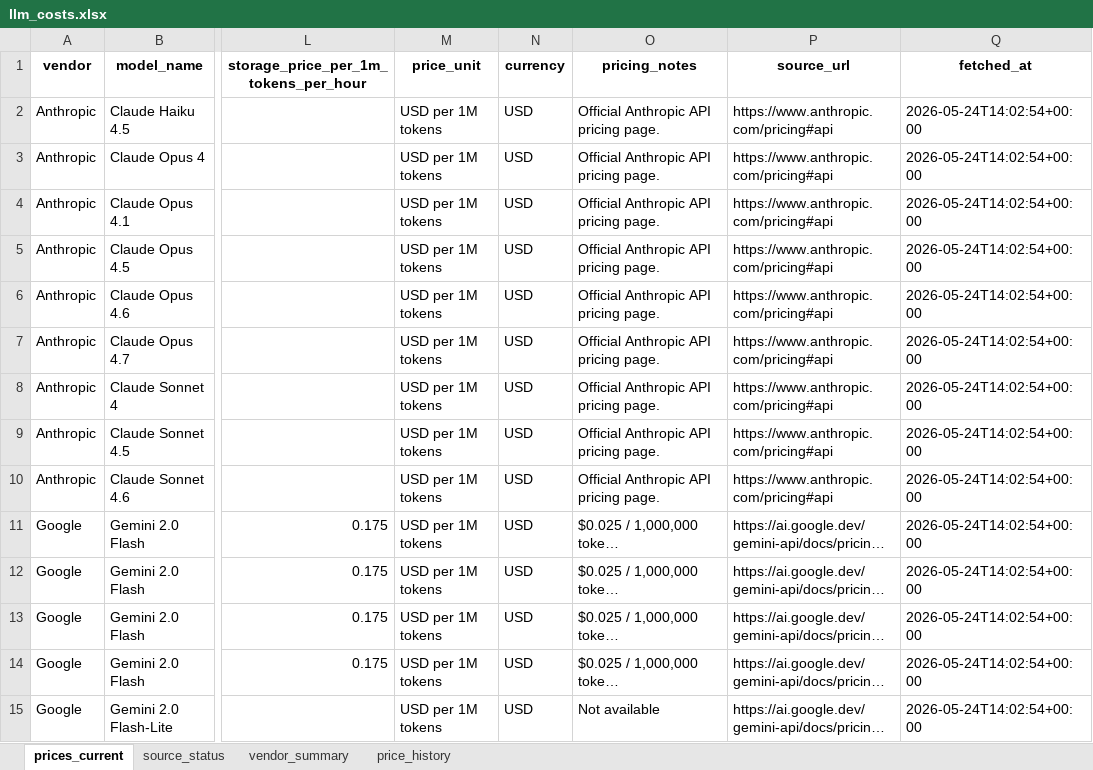
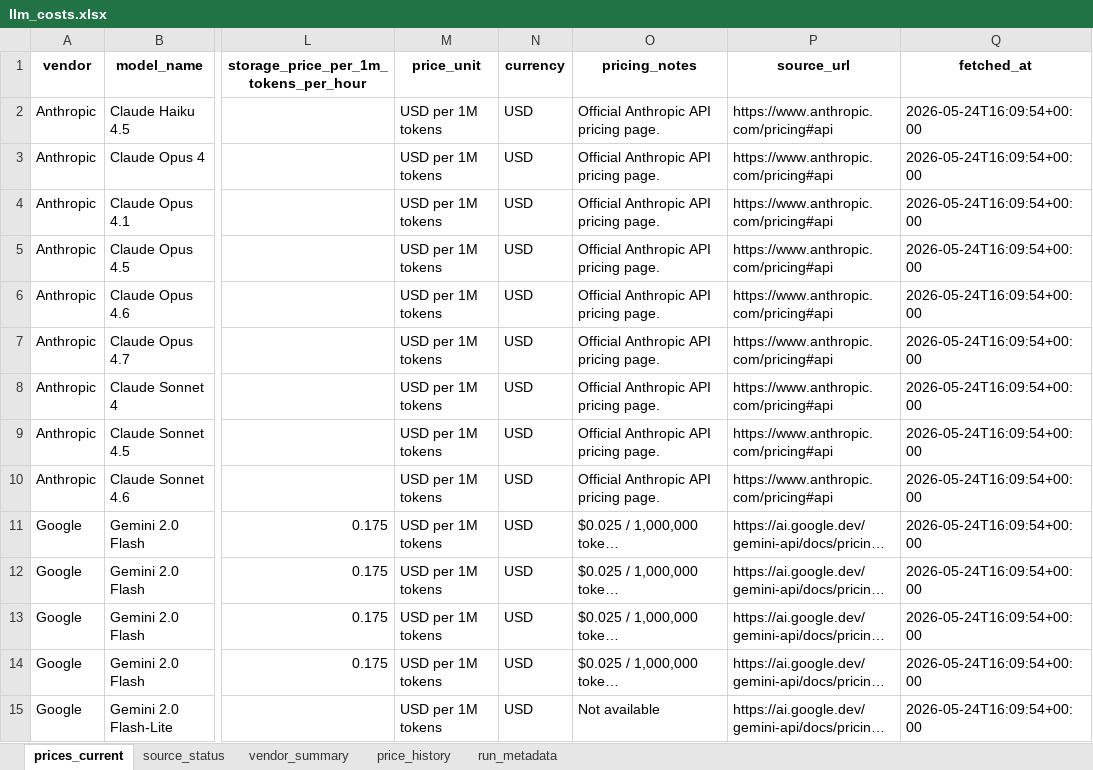
Before and after one commit to SandeepRDiddi/cost_api_llms, an Excel workbook: data/llm_costs.xlsx, sheet prices_current, drawn as a sheet; only a part is shown, gaps mark what is left out; long unchanged cells end in …; values as stored, in another font and other column widths than the file's, no borders; the diff covers the shown part only; the diff names each change by its address in the sheet, - before the commit and + after, or states it on an @@ line.

```diff
--- a/data/llm_costs.xlsx (sheet prices_current)
+++ b/data/llm_costs.xlsx (sheet prices_current)
+sheet tab: run_metadata
-Q2:Q15 (fetched_at): 2026-05-24T14:02:54+00:00
+Q2:Q15 (fetched_at): 2026-05-24T16:09:54+00:00
```
Also changed, not shown: 99 edited cells elsewhere in this sheet, sheet price_history, sheet source_status, 14 other files.
